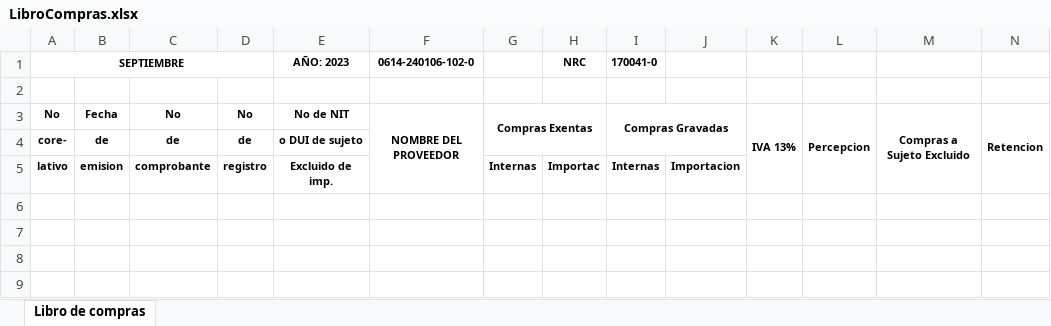
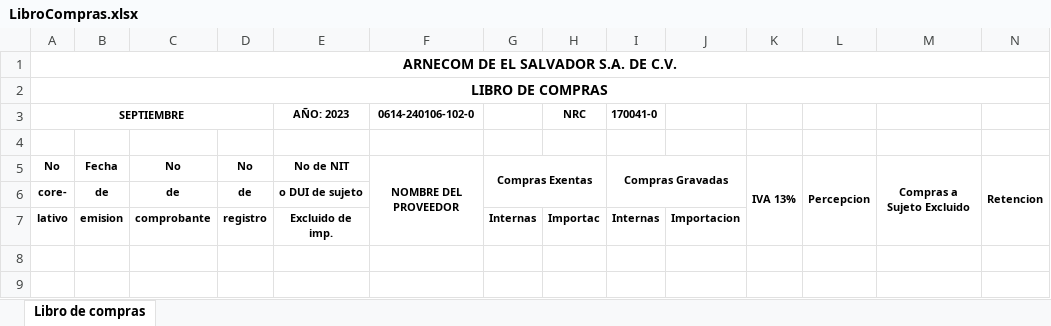
Before and after one commit to ronaldmojica1/apifactyzk, an Excel workbook: archivos/LibroCompras.xlsx, sheet Libro de compras, drawn as a sheet; only a part is shown; the shorter side is filled out with more unchanged rows; values as stored, in another font and other column widths than the file's, no borders; rows hold the shown columns only; the diff names each change by its address in the sheet, - before the commit and + after, or states it on an @@ line.

```diff
--- a/archivos/LibroCompras.xlsx (sheet Libro de compras)
+++ b/archivos/LibroCompras.xlsx (sheet Libro de compras)
+row 1: ARNECOM DE EL SALVADOR S.A. DE C.V.
+row 2: LIBRO DE COMPRAS
```
Also changed, not shown: 8 other files.
